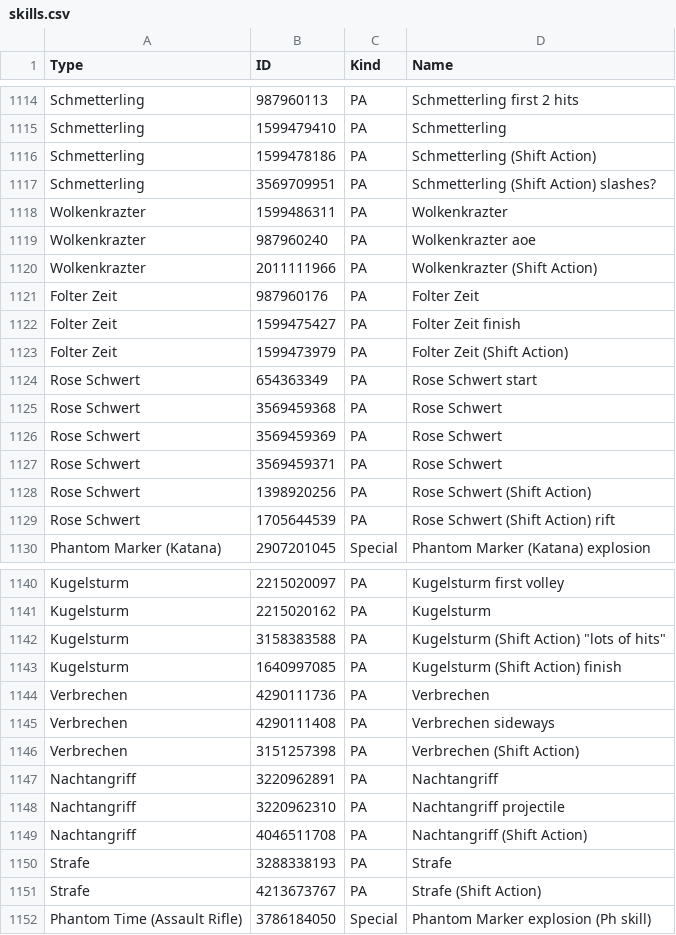
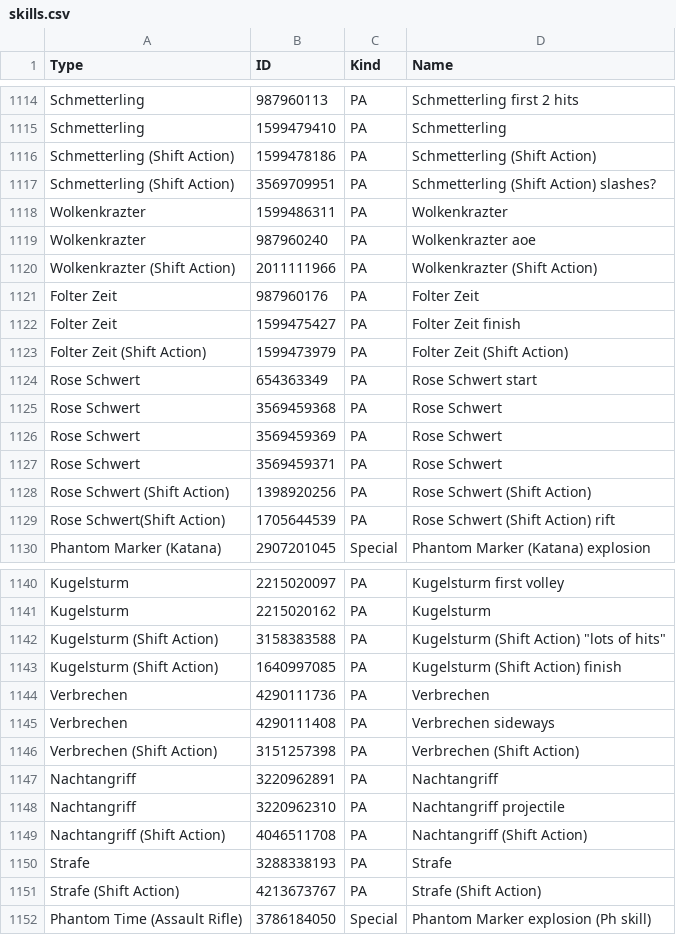
Before and after one commit to VariantXYZ/PSO2ACT, a CSV file: PSO2ACT/skills.csv, drawn as a sheet; only a part is shown, gaps mark what is left out; the diff covers the shown part only.

Commit message:
Forgot Shift Action seperation

```diff
--- a/PSO2ACT/skills.csv
+++ b/PSO2ACT/skills.csv
@@ -1115,10 +1115,10 @@ Schmetterling,987960113,PA,Schmetterling first 2 hits
 Schmetterling,1599479410,PA,Schmetterling
-Schmetterling,1599478186,PA,Schmetterling (Shift Action)
-Schmetterling,3569709951,PA,Schmetterling (Shift Action) slashes?
+Schmetterling (Shift Action),1599478186,PA,Schmetterling (Shift Action)
+Schmetterling (Shift Action),3569709951,PA,Schmetterling (Shift Action) slashes?
 Wolkenkrazter,1599486311,PA,Wolkenkrazter
 Wolkenkrazter,987960240,PA,Wolkenkrazter aoe
-Wolkenkrazter,2011111966,PA,Wolkenkrazter (Shift Action)
+Wolkenkrazter (Shift Action),2011111966,PA,Wolkenkrazter (Shift Action)
 Folter Zeit,987960176,PA,Folter Zeit
 Folter Zeit,1599475427,PA,Folter Zeit finish
-Folter Zeit,1599473979,PA,Folter Zeit (Shift Action)
+Folter Zeit (Shift Action),1599473979,PA,Folter Zeit (Shift Action)
 Rose Schwert,654363349,PA,Rose Schwert start
@@ -1127,4 +1127,4 @@ Rose Schwert,3569459369,PA,Rose Schwert
 Rose Schwert,3569459371,PA,Rose Schwert
-Rose Schwert,1398920256,PA,Rose Schwert (Shift Action)
-Rose Schwert,1705644539,PA,Rose Schwert (Shift Action) rift
+Rose Schwert (Shift Action),1398920256,PA,Rose Schwert (Shift Action)
+Rose Schwert(Shift Action),1705644539,PA,Rose Schwert (Shift Action) rift
 Phantom Marker (Katana),2907201045,Special,Phantom Marker (Katana) explosion
@@ -1141,12 +1141,12 @@ Kugelsturm,2215020097,PA,Kugelsturm first volley
 Kugelsturm,2215020162,PA,Kugelsturm
-Kugelsturm,3158383588,PA,Kugelsturm (Shift Action) "lots of hits"
-Kugelsturm,1640997085,PA,Kugelsturm (Shift Action) finish
+Kugelsturm (Shift Action),3158383588,PA,Kugelsturm (Shift Action) "lots of hits"
+Kugelsturm (Shift Action),1640997085,PA,Kugelsturm (Shift Action) finish
 Verbrechen,4290111736,PA,Verbrechen
 Verbrechen,4290111408,PA,Verbrechen sideways
-Verbrechen,3151257398,PA,Verbrechen (Shift Action)
+Verbrechen (Shift Action),3151257398,PA,Verbrechen (Shift Action)
 Nachtangriff,3220962891,PA,Nachtangriff
 Nachtangriff,3220962310,PA,Nachtangriff projectile
-Nachtangriff,4046511708,PA,Nachtangriff (Shift Action)
+Nachtangriff (Shift Action),4046511708,PA,Nachtangriff (Shift Action)
 Strafe,3288338193,PA,Strafe
-Strafe,4213673767,PA,Strafe (Shift Action)
+Strafe (Shift Action),4213673767,PA,Strafe (Shift Action)
 Phantom Time (Assault Rifle),3786184050,Special,Phantom Marker explosion (Ph skill)
```
Also changed, not shown: 5 edited cells elsewhere in this file.
